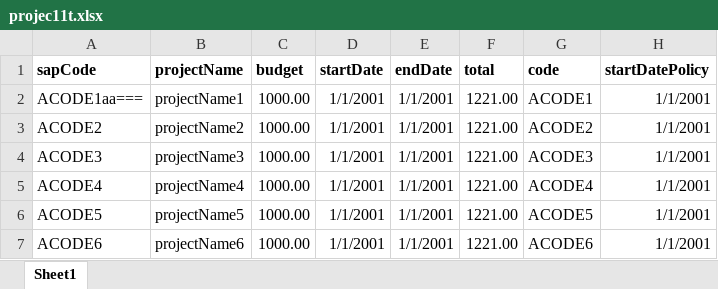
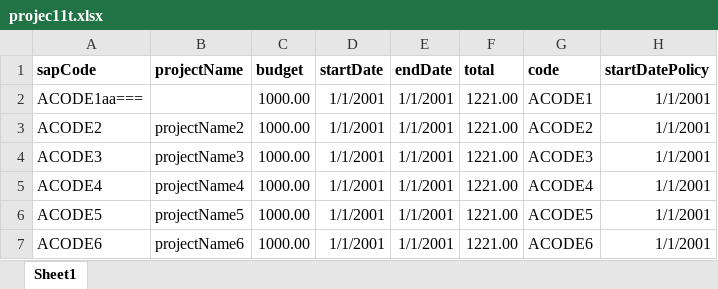
Before and after one commit to leducanh123456/excel, an Excel workbook: src/main/resources/projec11t.xlsx, sheet Sheet1, drawn as a sheet; only a part is shown; values as stored, in another font and other column widths than the file's, no borders; the diff names each change by its address in the sheet, - before the commit and + after, or states it on an @@ line.

```diff
--- a/src/main/resources/projec11t.xlsx (sheet Sheet1)
+++ b/src/main/resources/projec11t.xlsx (sheet Sheet1)
-B2 (projectName): projectName1
+B2 (projectName): (empty)
```
Also changed, not shown: 5 other files.
